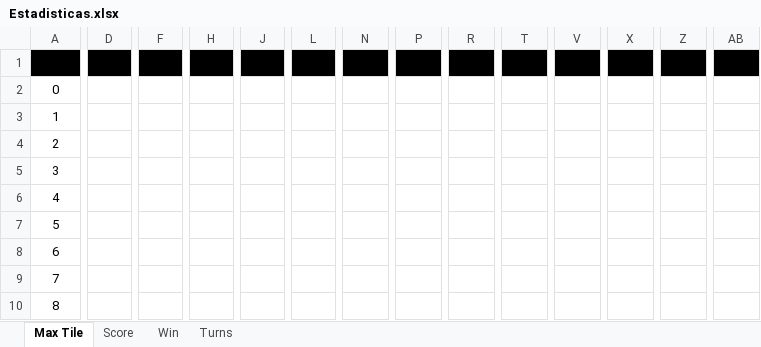
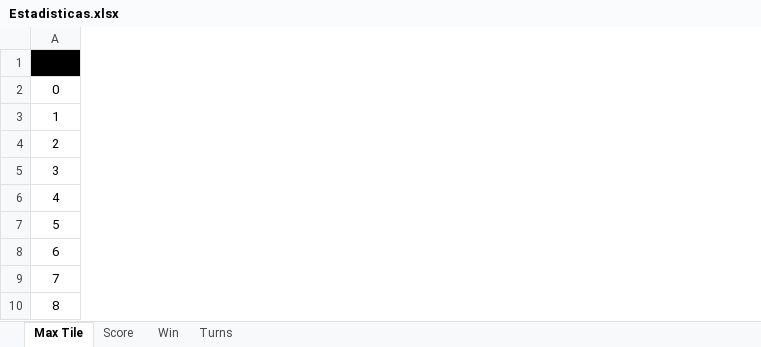
Before and after one commit to TesisLuciaFrancoRenzo/coeus.game2048, an Excel workbook: src/ar/edu/unrc/game2048/resources/Estadisticas.xlsx, sheet Max Tile, drawn as a sheet; only a part is shown, gaps mark what is left out; values as stored, in another font and other column widths than the file's, no borders; charts and pictures not drawn; removed rows and columns are numbered as before the commit, all else as after; the diff covers the shown part only; the diff names each change by its address in the sheet, - before the commit and + after, or states it on an @@ line.

```diff
--- a/src/ar/edu/unrc/game2048/resources/Estadisticas.xlsx (sheet Max Tile)
+++ b/src/ar/edu/unrc/game2048/resources/Estadisticas.xlsx (sheet Max Tile)
-column D, row 1: 10k
-column F, row 1: 30k
-column H, row 1: 50k
-column J, row 1: 70k
-column L, row 1: 90k
-column N, row 1: 110k
-column P, row 1: 130k
-column R, row 1: 150k
-column T, row 1: 170k
-column V, row 1: 190k
-column X, row 1: 210k
-column Z, row 1: 230k
-column AB, row 1: 250k
```
Also changed, not shown: 50 added columns and 37 removed columns elsewhere in this sheet, sheet Win, sheet Score, sheet Turns, charts or pictures, 4 other files.
